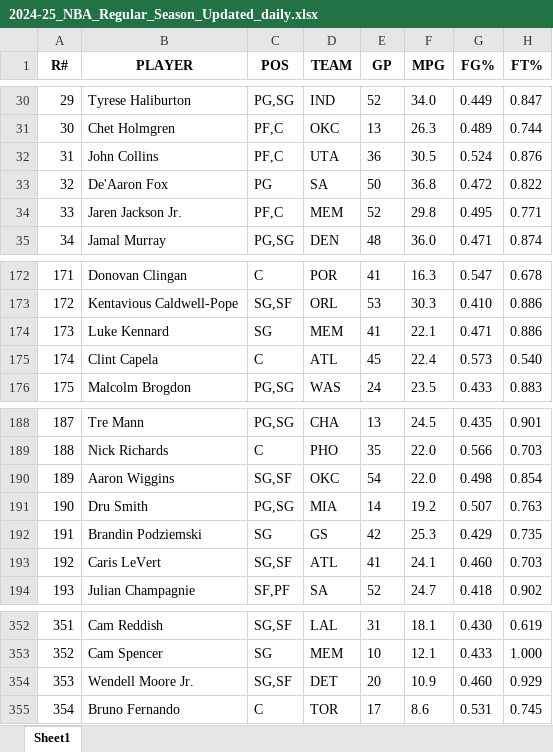
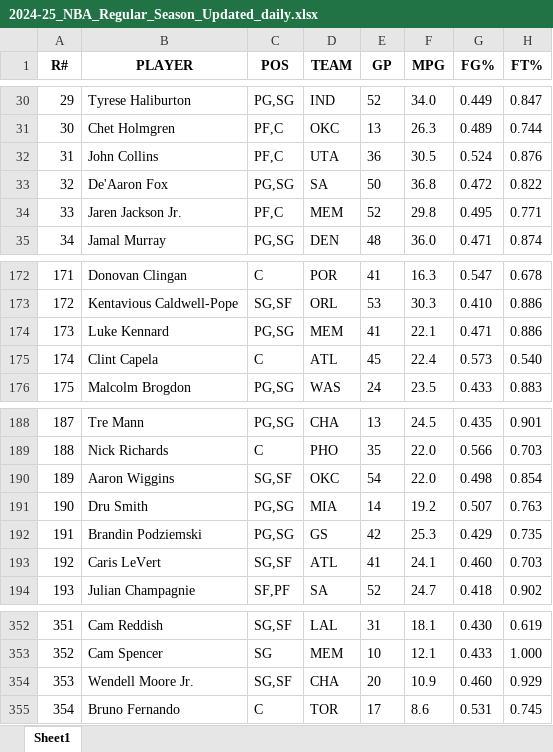
Before and after one commit to ikucukkaya/TradeMachine, an Excel workbook: data/2024-25_NBA_Regular_Season_Updated_daily.xlsx, sheet Sheet1, drawn as a sheet; only a part is shown, gaps mark what is left out; values as stored, in another font and other column widths than the file's, no borders; the diff names each change by its address in the sheet, - before the commit and + after, or states it on an @@ line.

```diff
--- a/data/2024-25_NBA_Regular_Season_Updated_daily.xlsx (sheet Sheet1)
+++ b/data/2024-25_NBA_Regular_Season_Updated_daily.xlsx (sheet Sheet1)
-C33 (POS): PG
+C33 (POS): PG,SG
-C174 (POS): SG
+C174 (POS): PG,SG
-C192 (POS): SG
+C192 (POS): PG,SG
-D354 (TEAM): DET
+D354 (TEAM): CHA
```
Also changed, not shown: data/2024-25_Rest_of_Season_Rankings_Projections_updated_daily.xlsx, data/Last_14_days_of_the_2024-25_NBA_Regular_Season_Updated_daily.xlsx, 2 other files.
